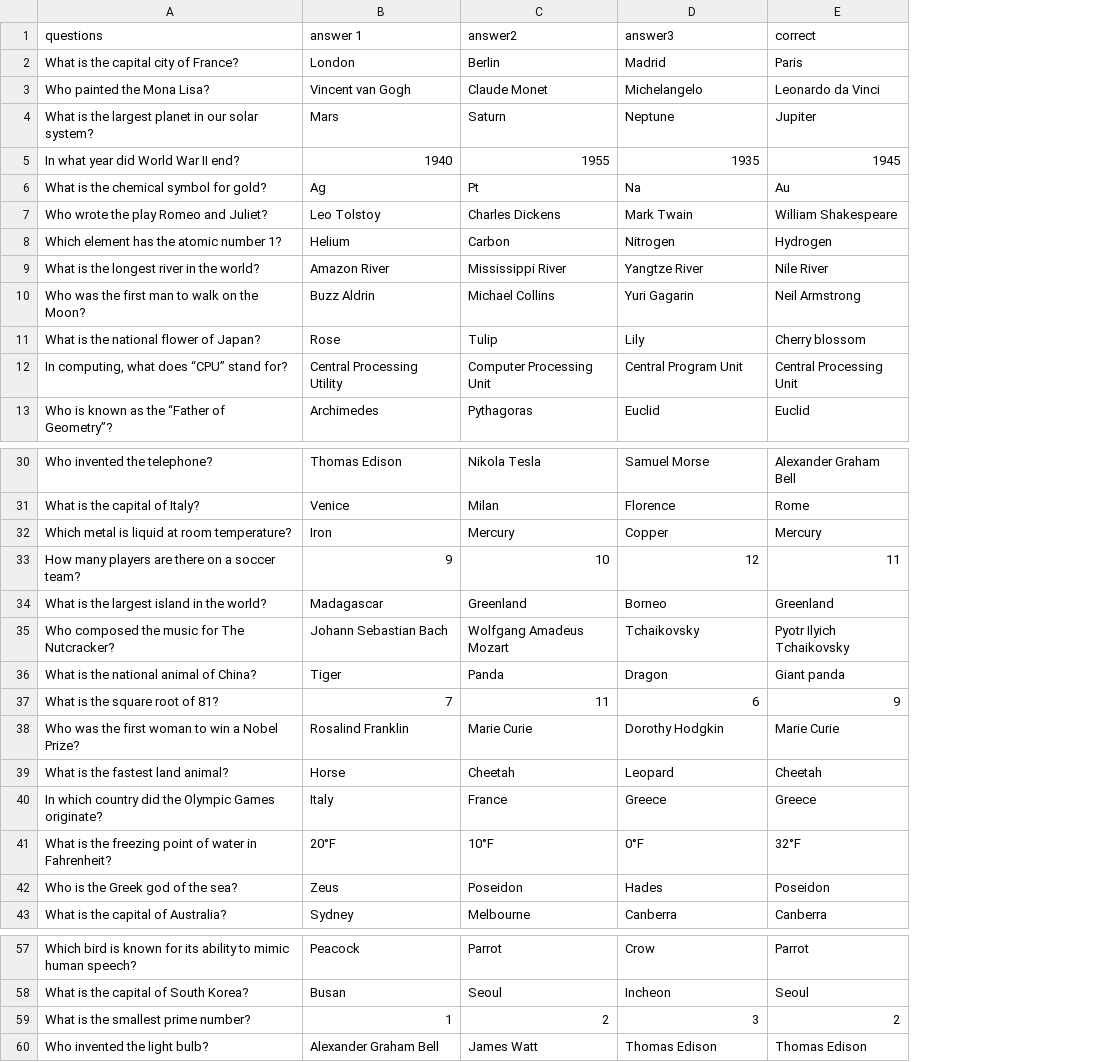
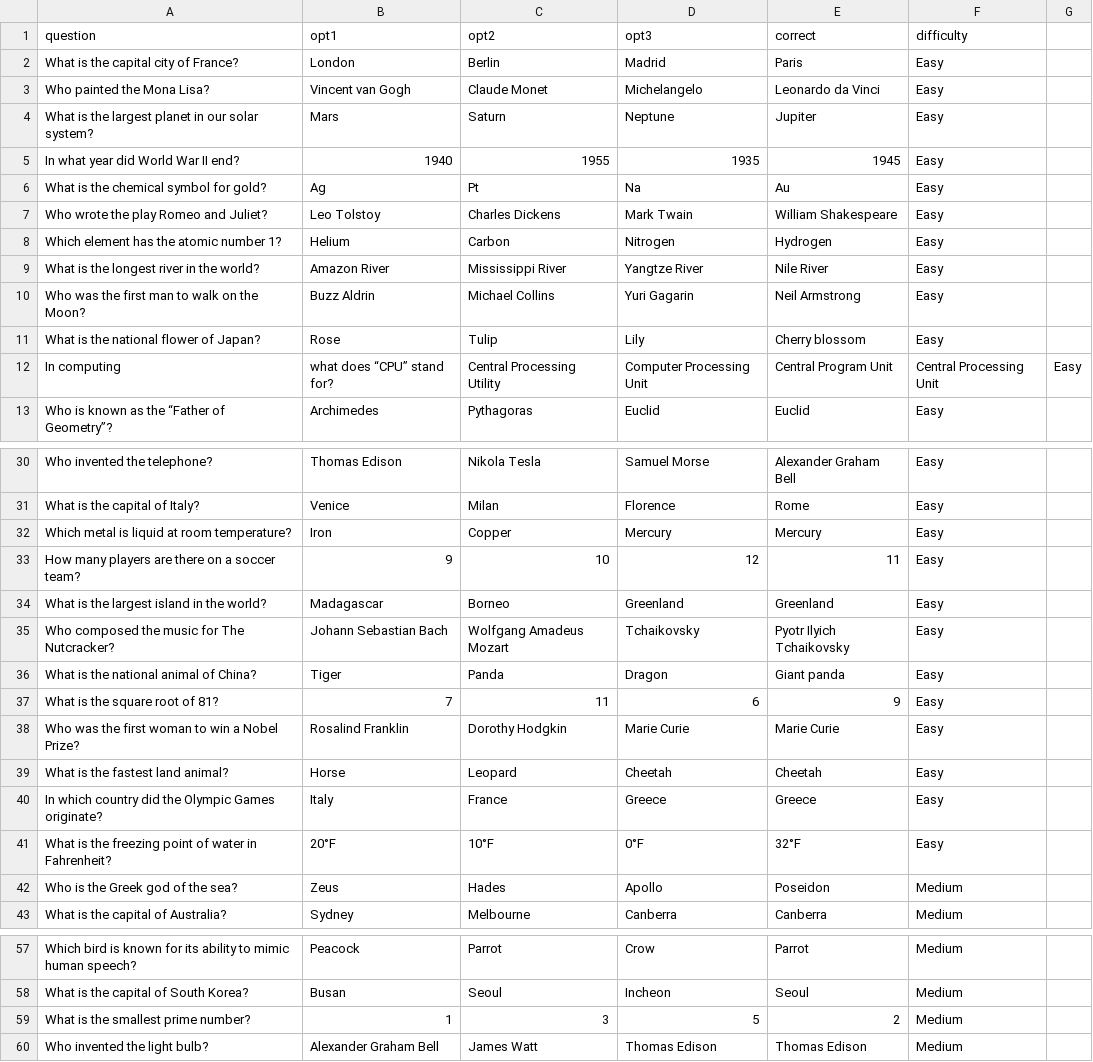
Before and after one commit to manelaaa26/mms146-GroupO, a CSV file: questions-group-o - Sheet1.csv, drawn as a sheet; only a part is shown, gaps mark what is left out; removed rows and columns are numbered as before the commit, all else as after; the diff covers the shown part only; the diff names each change by its address in the sheet, - before the commit and + after, or states it on an @@ line.

Commit message:
Update questions-group-o - Sheet1.csv

```diff
--- a/questions-group-o - Sheet1.csv
+++ b/questions-group-o - Sheet1.csv
+column F, rows 2-11: all Easy; row 13: Easy; rows 30-43: Easy | Easy | Easy | Easy | Easy | Easy | Easy | Easy | Easy | Easy | Easy | Easy | Medium | Medium; rows 57-60: all Medium
+column G, empty
-row 1: questions | answer 1 | answer2 | answer3 | correct
+row 1: question | opt1 | opt2 | opt3 | correct | difficulty
-row 12: In computing, what does “CPU” stand for? | Central Processing Utility | Computer Processing Unit | Central Program Unit | Central Processing Unit
+row 12: In computing | what does “CPU” stand for? | Central Processing Utility | Computer Processing Unit | Central Program Unit | Central Processing Unit | Easy
-C32: Mercury
+C32: Copper
-D32: Copper
+D32: Mercury
-C34: Greenland
+C34: Borneo
-D34: Borneo
+D34: Greenland
-C38: Marie Curie
+C38: Dorothy Hodgkin
-D38: Dorothy Hodgkin
+D38: Marie Curie
-C39: Cheetah
+C39: Leopard
-D39: Leopard
+D39: Cheetah
-C42: Poseidon
+C42: Hades
-D42: Hades
+D42: Apollo
-C59: 2
+C59: 3
-D59: 3
+D59: 5
```
Also changed, not shown: 20 added rows and 30 edited cells elsewhere in this file.
